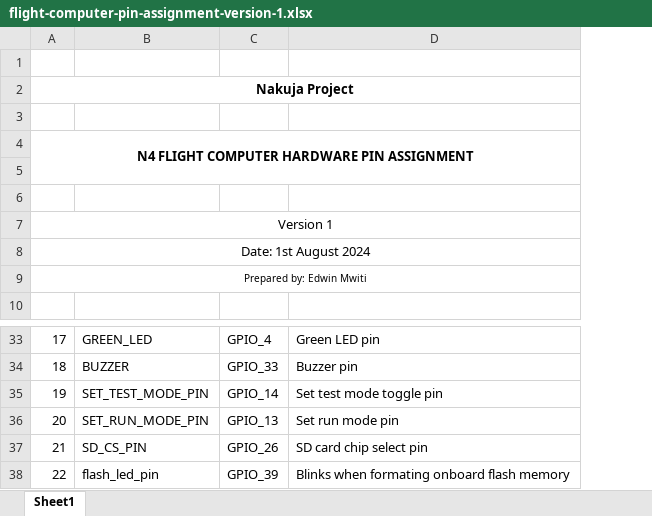
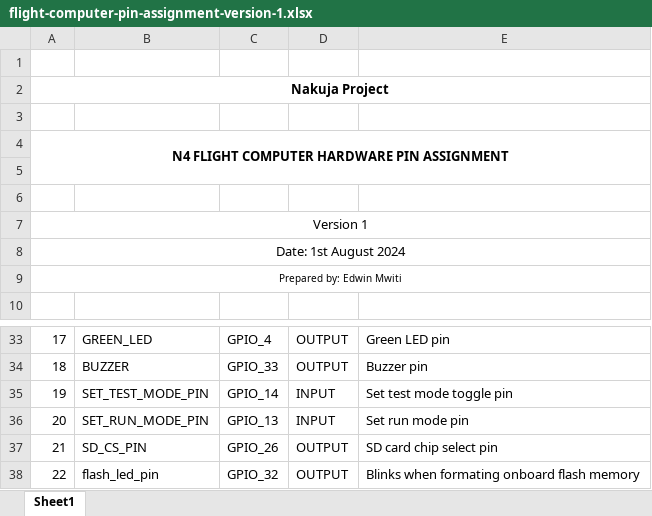
Before and after one commit to nakujaproject/N4-Flight-Software, an Excel workbook: flight-computer-pin-assignment-version-1.xlsx, sheet Sheet1, drawn as a sheet; only a part is shown, gaps mark what is left out; values as stored, in another font and other column widths than the file's, no borders; the diff names each change by its address in the sheet, - before the commit and + after, or states it on an @@ line.

Commit message:
fixes GPIO input bug :bug:

```diff
--- a/flight-computer-pin-assignment-version-1.xlsx (sheet Sheet1)
+++ b/flight-computer-pin-assignment-version-1.xlsx (sheet Sheet1)
+column D, rows 33-38: OUTPUT | OUTPUT | INPUT | INPUT | OUTPUT | OUTPUT
-C38: GPIO_39
+C38: GPIO_32
```
Also changed, not shown: 1 other file.
